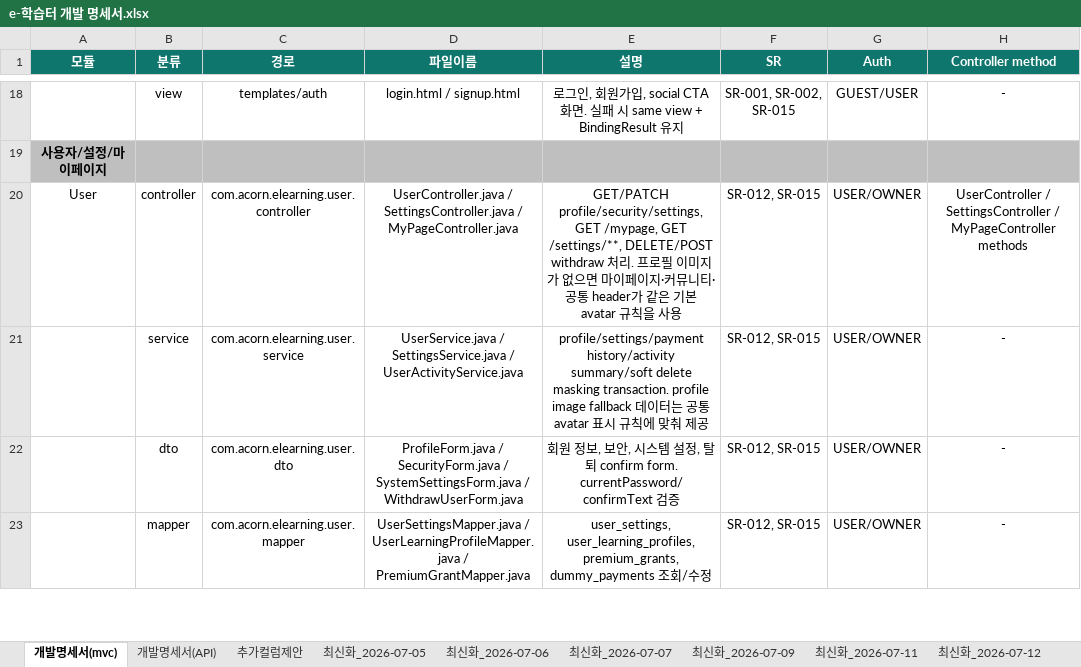
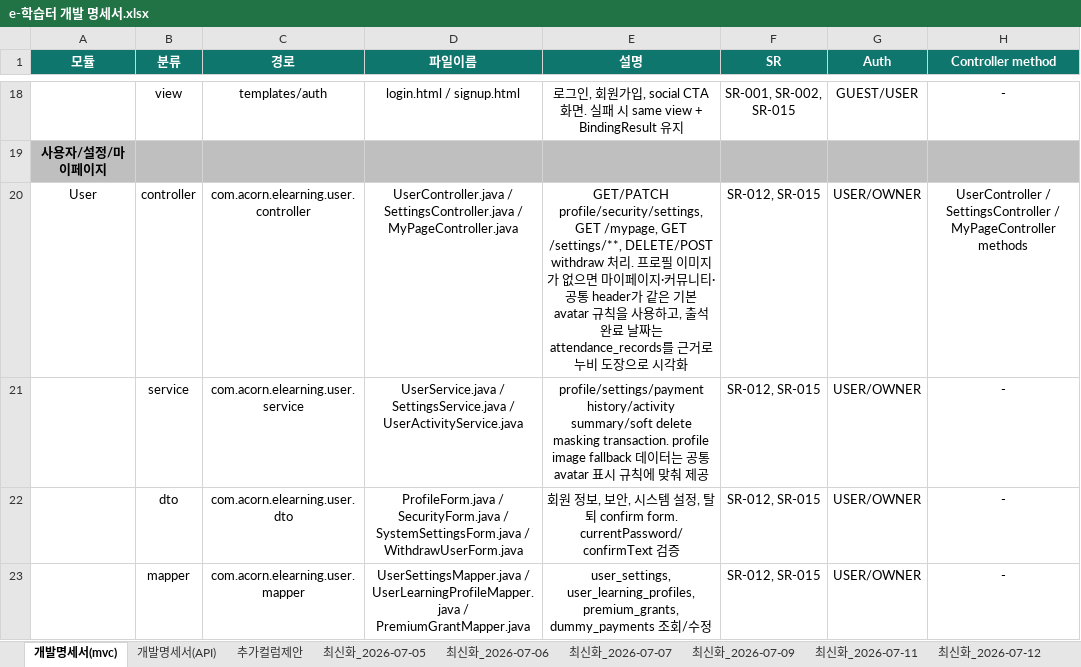
Before and after one commit to hyunkyumlee/Acorn-E-Learning, an Excel workbook: docs/최종 문서/e-학습터 개발 명세서.xlsx, sheet 개발명세서(mvc), drawn as a sheet; only a part is shown, gaps mark what is left out; values as stored, in another font and other column widths than the file's, no borders; the diff covers the shown part only; the diff names each change by its address in the sheet, - before the commit and + after, or states it on an @@ line.

```diff
--- a/docs/최종 문서/e-학습터 개발 명세서.xlsx (sheet 개발명세서(mvc))
+++ b/docs/최종 문서/e-학습터 개발 명세서.xlsx (sheet 개발명세서(mvc))
-E20 (설명): …사용
+E20 (설명): …사용하고, 출석 완료 날짜는 attendance_records를 근거로 누비 도장으로 시각화
```
Also changed, not shown: 7 edited cells elsewhere in this sheet, other sheet tabs, 20 other files.
